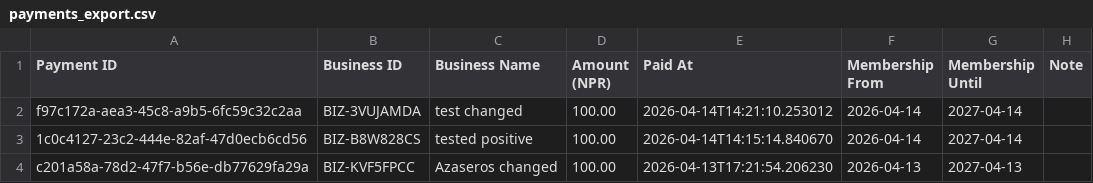
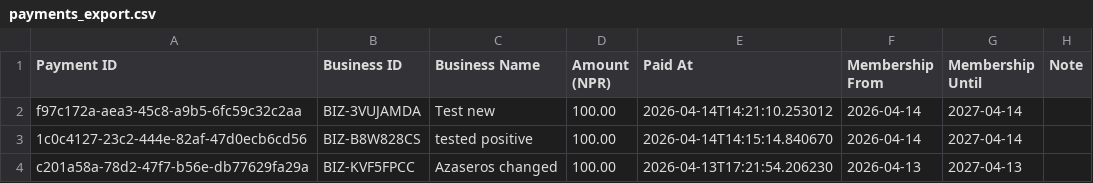
Before and after one commit to alpha-1231/contact_business, a CSV file: payments_export.csv, drawn as a sheet; only a part is shown; the diff names each change by its address in the sheet, - before the commit and + after, or states it on an @@ line.

Commit message:
Update database backup - 2026-04-14

```diff
--- a/payments_export.csv
+++ b/payments_export.csv
-C2 (Business Name): test changed
+C2 (Business Name): Test new
```
